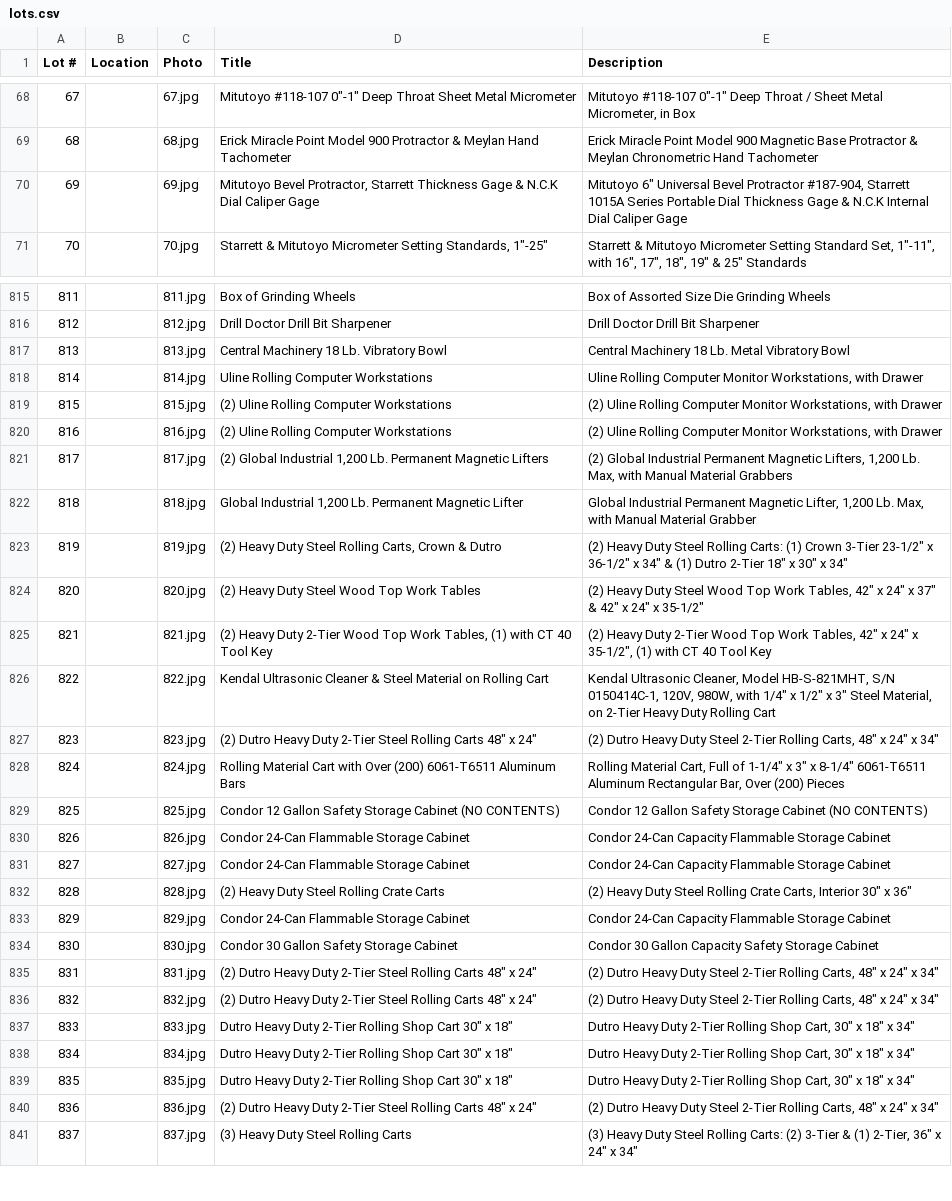
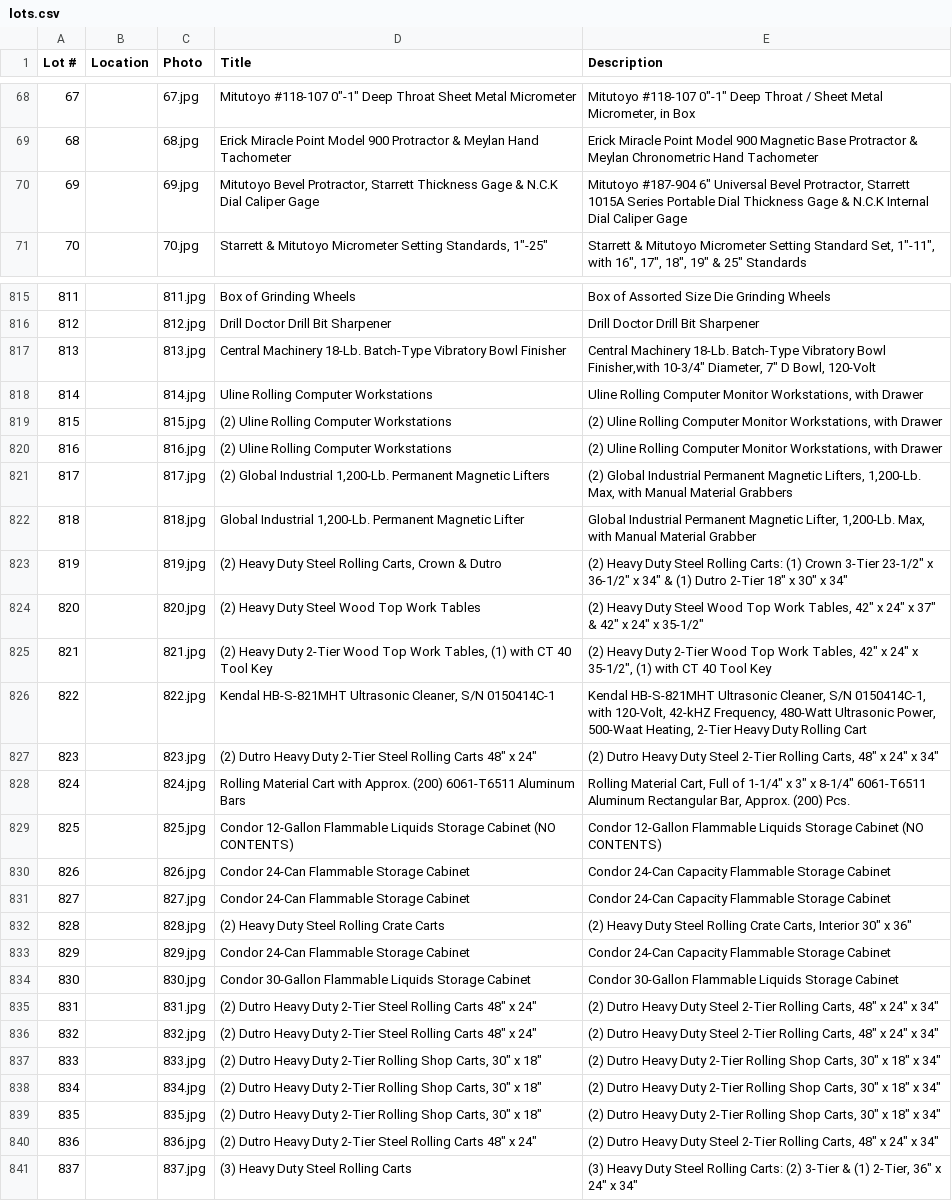
Before and after one commit to jill-dev/kd-flipbook-preview, a CSV file: examples/custom-cnc-contract-machining-logan-utah/lots.csv, drawn as a sheet; only a part is shown, gaps mark what is left out; the diff covers the shown part only.

```diff
--- a/examples/custom-cnc-contract-machining-logan-utah/lots.csv
+++ b/examples/custom-cnc-contract-machining-logan-utah/lots.csv
@@ -69,3 +69,3 @@ Lot #,Location,Photo,Title,Description
 68,,68.jpg,Erick Miracle Point Model 900 Protractor & Meylan Hand Tachometer,Erick Miracle Point Model 900 Magnetic Base Protractor & Meylan Chronometric Hand Tachometer
-69,,69.jpg,"Mitutoyo Bevel Protractor, Starrett Thickness Gage & N.C.K Dial Caliper Gage","Mitutoyo 6"" Universal Bevel Protractor #187-904, Starrett 1015A Series Portable Dial Thickness Gage & N.C.K Internal Dial Caliper Gage"
+69,,69.jpg,"Mitutoyo Bevel Protractor, Starrett Thickness Gage & N.C.K Dial Caliper Gage","Mitutoyo #187-904 6"" Universal Bevel Protractor, Starrett 1015A Series Portable Dial Thickness Gage & N.C.K Internal Dial Caliper Gage"
 70,,70.jpg,"Starrett & Mitutoyo Micrometer Setting Standards, 1""-25""","Starrett & Mitutoyo Micrometer Setting Standard Set, 1""-11"", with 16"", 17"", 18"", 19"" & 25"" Standards"
@@ -816,3 +816,3 @@ Lot #,Location,Photo,Title,Description
 812,,812.jpg,Drill Doctor Drill Bit Sharpener,Drill Doctor Drill Bit Sharpener
-813,,813.jpg,Central Machinery 18 Lb. Vibratory Bowl,Central Machinery 18 Lb. Metal Vibratory Bowl
+813,,813.jpg,Central Machinery 18-Lb. Batch-Type Vibratory Bowl Finisher,"Central Machinery 18-Lb. Batch-Type Vibratory Bowl Finisher,with 10-3/4"" Diameter, 7"" D Bowl, 120-Volt"
 814,,814.jpg,Uline Rolling Computer Workstations,"Uline Rolling Computer Monitor Workstations, with Drawer"
@@ -820,4 +820,4 @@ Lot #,Location,Photo,Title,Description
 816,,816.jpg,(2) Uline Rolling Computer Workstations,"(2) Uline Rolling Computer Monitor Workstations, with Drawer"
-817,,817.jpg,"(2) Global Industrial 1,200 Lb. Permanent Magnetic Lifters","(2) Global Industrial Permanent Magnetic Lifters, 1,200 Lb. Max, with Manual Material Grabbers"
-818,,818.jpg,"Global Industrial 1,200 Lb. Permanent Magnetic Lifter","Global Industrial Permanent Magnetic Lifter, 1,200 Lb. Max, with Manual Material Grabber"
+817,,817.jpg,"(2) Global Industrial 1,200-Lb. Permanent Magnetic Lifters","(2) Global Industrial Permanent Magnetic Lifters, 1,200-Lb. Max, with Manual Material Grabbers"
+818,,818.jpg,"Global Industrial 1,200-Lb. Permanent Magnetic Lifter","Global Industrial Permanent Magnetic Lifter, 1,200-Lb. Max, with Manual Material Grabber"
 819,,819.jpg,"(2) Heavy Duty Steel Rolling Carts, Crown & Dutro","(2) Heavy Duty Steel Rolling Carts: (1) Crown 3-Tier 23-1/2"" x 36-1/2"" x 34"" & (1) Dutro 2-Tier 18"" x 30"" x 34"""
@@ -825,6 +825,6 @@ Lot #,Location,Photo,Title,Description
 821,,821.jpg,"(2) Heavy Duty 2-Tier Wood Top Work Tables, (1) with CT 40 Tool Key","(2) Heavy Duty 2-Tier Wood Top Work Tables, 42"" x 24"" x 35-1/2"", (1) with CT 40 Tool Key"
-822,,822.jpg,Kendal Ultrasonic Cleaner & Steel Material on Rolling Cart,"Kendal Ultrasonic Cleaner, Model HB-S-821MHT, S/N 0150414C-1, 120V, 980W, with 1/4"" x 1/2"" x 3"" Steel Material, on 2-Tier Heavy Duty Rolling Cart"
+822,,822.jpg,"Kendal HB-S-821MHT Ultrasonic Cleaner, S/N 0150414C-1","Kendal HB-S-821MHT Ultrasonic Cleaner, S/N 0150414C-1, with 120-Volt, 42-kHZ Frequency, 480-Watt Ultrasonic Power, 500-Waat Heating, 2-Tier Heavy Duty Rolling Cart"
 823,,823.jpg,"(2) Dutro Heavy Duty 2-Tier Steel Rolling Carts 48"" x 24""","(2) Dutro Heavy Duty Steel 2-Tier Rolling Carts, 48"" x 24"" x 34"""
-824,,824.jpg,Rolling Material Cart with Over (200) 6061-T6511 Aluminum Bars,"Rolling Material Cart, Full of 1-1/4"" x 3"" x 8-1/4"" 6061-T6511 Aluminum Rectangular Bar, Over (200) Pieces"
-825,,825.jpg,Condor 12 Gallon Safety Storage Cabinet (NO CONTENTS),Condor 12 Gallon Safety Storage Cabinet (NO CONTENTS)
+824,,824.jpg,Rolling Material Cart with Approx. (200) 6061-T6511 Aluminum Bars,"Rolling Material Cart, Full of 1-1/4"" x 3"" x 8-1/4"" 6061-T6511 Aluminum Rectangular Bar, Approx. (200) Pcs."
+825,,825.jpg,Condor 12-Gallon Flammable Liquids Storage Cabinet (NO CONTENTS),Condor 12-Gallon Flammable Liquids Storage Cabinet (NO CONTENTS)
 826,,826.jpg,Condor 24-Can Flammable Storage Cabinet,Condor 24-Can Capacity Flammable Storage Cabinet
@@ -833,8 +833,8 @@ Lot #,Location,Photo,Title,Description
 829,,829.jpg,Condor 24-Can Flammable Storage Cabinet,Condor 24-Can Capacity Flammable Storage Cabinet
-830,,830.jpg,Condor 30 Gallon Safety Storage Cabinet,Condor 30 Gallon Capacity Safety Storage Cabinet
+830,,830.jpg,Condor 30-Gallon Flammable Liquids Storage Cabinet,Condor 30-Gallon Flammable Liquids Storage Cabinet
 831,,831.jpg,"(2) Dutro Heavy Duty 2-Tier Steel Rolling Carts 48"" x 24""","(2) Dutro Heavy Duty Steel 2-Tier Rolling Carts, 48"" x 24"" x 34"""
 832,,832.jpg,"(2) Dutro Heavy Duty 2-Tier Steel Rolling Carts 48"" x 24""","(2) Dutro Heavy Duty Steel 2-Tier Rolling Carts, 48"" x 24"" x 34"""
-833,,833.jpg,"Dutro Heavy Duty 2-Tier Rolling Shop Cart 30"" x 18""","Dutro Heavy Duty 2-Tier Rolling Shop Cart, 30"" x 18"" x 34"""
-834,,834.jpg,"Dutro Heavy Duty 2-Tier Rolling Shop Cart 30"" x 18""","Dutro Heavy Duty 2-Tier Rolling Shop Cart, 30"" x 18"" x 34"""
-835,,835.jpg,"Dutro Heavy Duty 2-Tier Rolling Shop Cart 30"" x 18""","Dutro Heavy Duty 2-Tier Rolling Shop Cart, 30"" x 18"" x 34"""
+833,,833.jpg,"(2) Dutro Heavy Duty 2-Tier Rolling Shop Carts, 30"" x 18""","(2) Dutro Heavy Duty 2-Tier Rolling Shop Carts, 30"" x 18"" x 34"""
+834,,834.jpg,"(2) Dutro Heavy Duty 2-Tier Rolling Shop Carts, 30"" x 18""","(2) Dutro Heavy Duty 2-Tier Rolling Shop Carts, 30"" x 18"" x 34"""
+835,,835.jpg,"(2) Dutro Heavy Duty 2-Tier Rolling Shop Carts, 30"" x 18""","(2) Dutro Heavy Duty 2-Tier Rolling Shop Carts, 30"" x 18"" x 34"""
 836,,836.jpg,"(2) Dutro Heavy Duty 2-Tier Steel Rolling Carts 48"" x 24""","(2) Dutro Heavy Duty Steel 2-Tier Rolling Carts, 48"" x 24"" x 34"""
```
Also changed, not shown: 75 edited cells elsewhere in this file.
